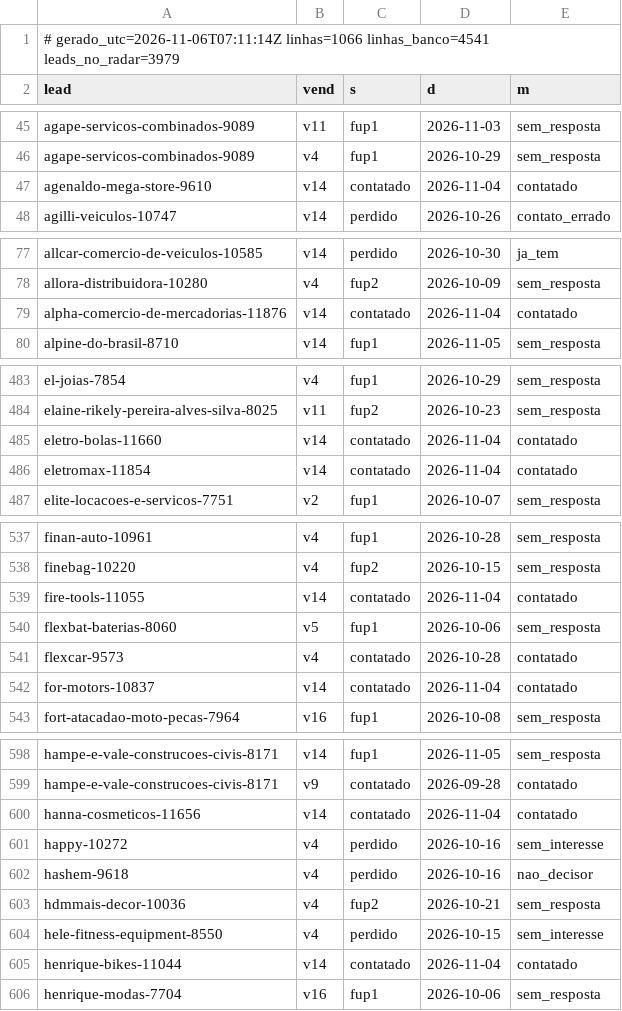
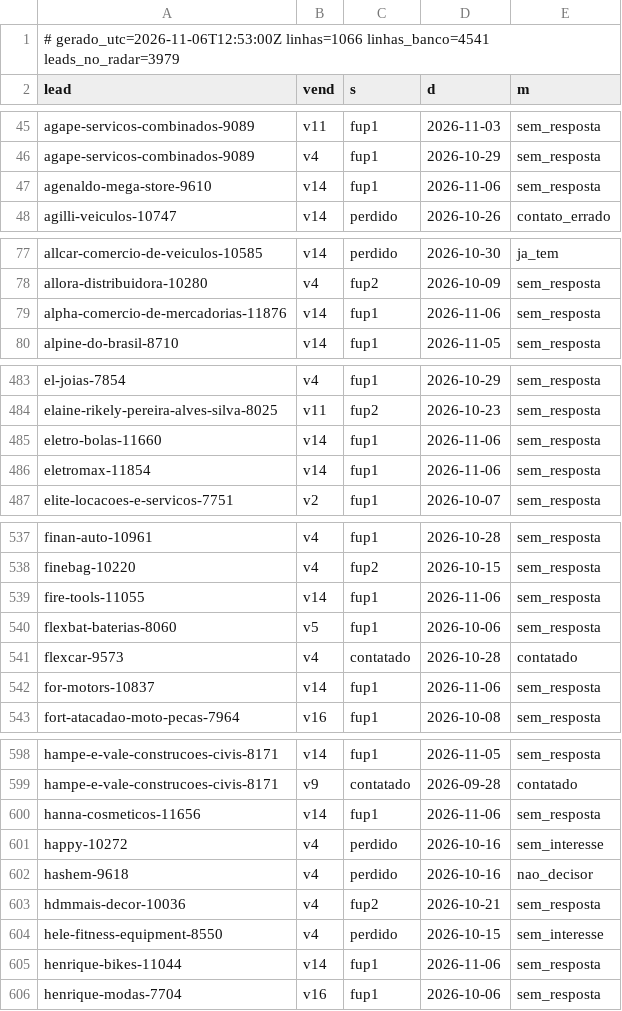
Before and after one commit to danilobarrocas83-png/radar, a TSV file: pool/atividade.tsv, drawn as a sheet; only a part is shown, gaps mark what is left out; the diff covers the shown part only.

Commit message:
Estado do banco para a rotina

```diff
--- a/pool/atividade.tsv
+++ b/pool/atividade.tsv
@@ -1,2 +1,2 @@
-# gerado_utc=2026-11-06T07:11:14Z linhas=1066 linhas_banco=4541 leads_no_radar=3979
+# gerado_utc=2026-11-06T12:53:00Z linhas=1066 linhas_banco=4541 leads_no_radar=3979
 lead	vend	s	d	m
@@ -46,3 +46,3 @@ agape-servicos-combinados-9089	v11	fup1	2026-11-03	sem_resposta
 agape-servicos-combinados-9089	v4	fup1	2026-10-29	sem_resposta
-agenaldo-mega-store-9610	v14	contatado	2026-11-04	contatado
+agenaldo-mega-store-9610	v14	fup1	2026-11-06	sem_resposta
 agilli-veiculos-10747	v14	perdido	2026-10-26	contato_errado
@@ -78,3 +78,3 @@ allcar-comercio-de-veiculos-10585	v14	perdido	2026-10-30	ja_tem
 allora-distribuidora-10280	v4	fup2	2026-10-09	sem_resposta
-alpha-comercio-de-mercadorias-11876	v14	contatado	2026-11-04	contatado
+alpha-comercio-de-mercadorias-11876	v14	fup1	2026-11-06	sem_resposta
 alpine-do-brasil-8710	v14	fup1	2026-11-05	sem_resposta
@@ -484,4 +484,4 @@ el-joias-7854	v4	fup1	2026-10-29	sem_resposta
 elaine-rikely-pereira-alves-silva-8025	v11	fup2	2026-10-23	sem_resposta
-eletro-bolas-11660	v14	contatado	2026-11-04	contatado
-eletromax-11854	v14	contatado	2026-11-04	contatado
+eletro-bolas-11660	v14	fup1	2026-11-06	sem_resposta
+eletromax-11854	v14	fup1	2026-11-06	sem_resposta
 elite-locacoes-e-servicos-7751	v2	fup1	2026-10-07	sem_resposta
@@ -538,6 +538,6 @@ finan-auto-10961	v4	fup1	2026-10-28	sem_resposta
 finebag-10220	v4	fup2	2026-10-15	sem_resposta
-fire-tools-11055	v14	contatado	2026-11-04	contatado
+fire-tools-11055	v14	fup1	2026-11-06	sem_resposta
 flexbat-baterias-8060	v5	fup1	2026-10-06	sem_resposta
 flexcar-9573	v4	contatado	2026-10-28	contatado
-for-motors-10837	v14	contatado	2026-11-04	contatado
+for-motors-10837	v14	fup1	2026-11-06	sem_resposta
 fort-atacadao-moto-pecas-7964	v16	fup1	2026-10-08	sem_resposta
@@ -599,3 +599,3 @@ hampe-e-vale-construcoes-civis-8171	v14	fup1	2026-11-05	sem_resposta
 hampe-e-vale-construcoes-civis-8171	v9	contatado	2026-09-28	contatado
-hanna-cosmeticos-11656	v14	contatado	2026-11-04	contatado
+hanna-cosmeticos-11656	v14	fup1	2026-11-06	sem_resposta
 happy-10272	v4	perdido	2026-10-16	sem_interesse
@@ -604,3 +604,3 @@ hdmmais-decor-10036	v4	fup2	2026-10-21	sem_resposta
 hele-fitness-equipment-8550	v4	perdido	2026-10-15	sem_interesse
-henrique-bikes-11044	v14	contatado	2026-11-04	contatado
+henrique-bikes-11044	v14	fup1	2026-11-06	sem_resposta
 henrique-modas-7704	v16	fup1	2026-10-06	sem_resposta
```
Also changed, not shown: 60 edited cells elsewhere in this file.
